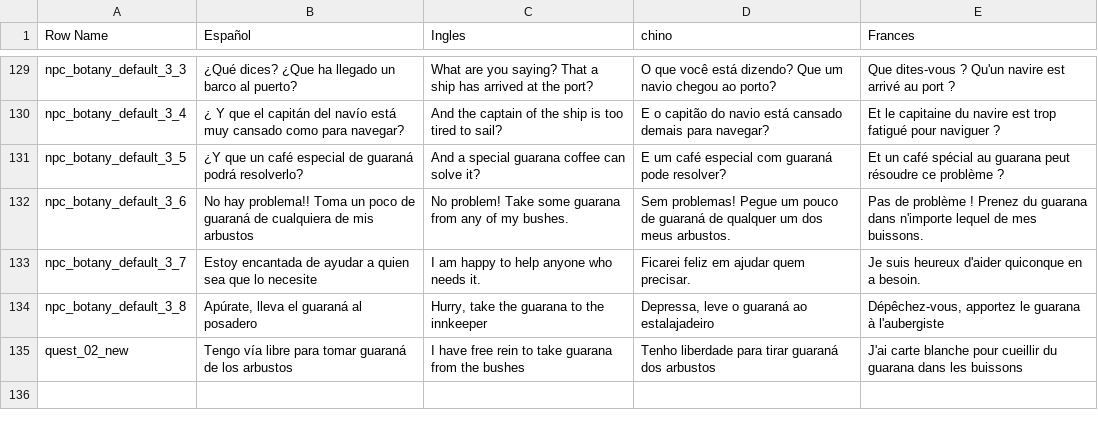
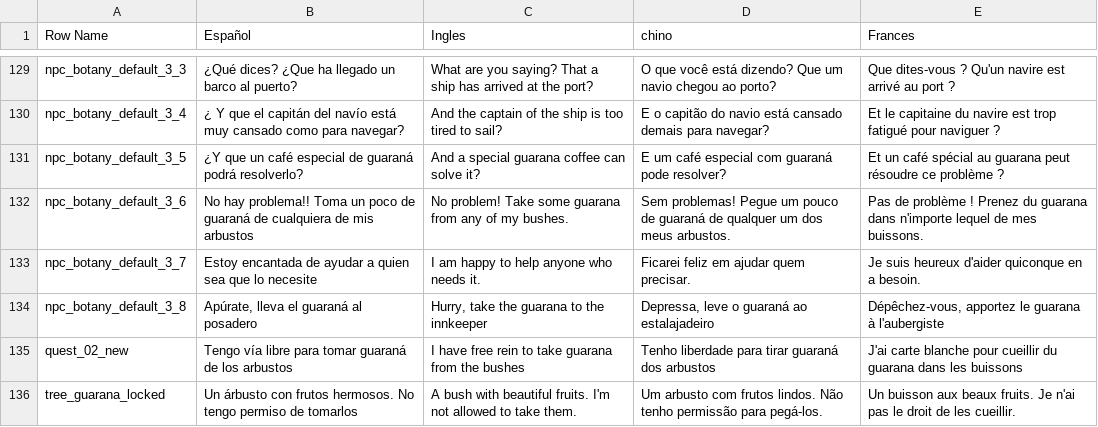
Before and after one commit to YesidElYesud/TemplateBase, a CSV file: Content/BP/Lenguaje/csv Loop Island.csv, drawn as a sheet; only a part is shown, gaps mark what is left out.

Commit message:
[Update] Localization tables

```diff
--- a/Content/BP/Lenguaje/csv Loop Island.csv
+++ b/Content/BP/Lenguaje/csv Loop Island.csv
@@ -150 +150,2 @@ npc_botany_default_3_8,"Apúrate, lleva el guaraná al posadero","Hurry, take th
 quest_02_new,Tengo vía libre para tomar guaraná de los arbustos,I have free rein to take guarana from the bushes,Tenho liberdade para tirar guaraná dos arbustos,J'ai carte blanche pour cueillir du guarana dans les buissons
+tree_guarana_locked,Un árbusto con frutos hermosos. No tengo permiso de tomarlos,A bush with beautiful fruits. I'm not allowed to take them.,Um arbusto com frutos lindos. Não tenho permissão para pegá-los.,Un buisson aux beaux fruits. Je n'ai pas le droit de les cueillir.
```
Also changed, not shown: 2 other files.
